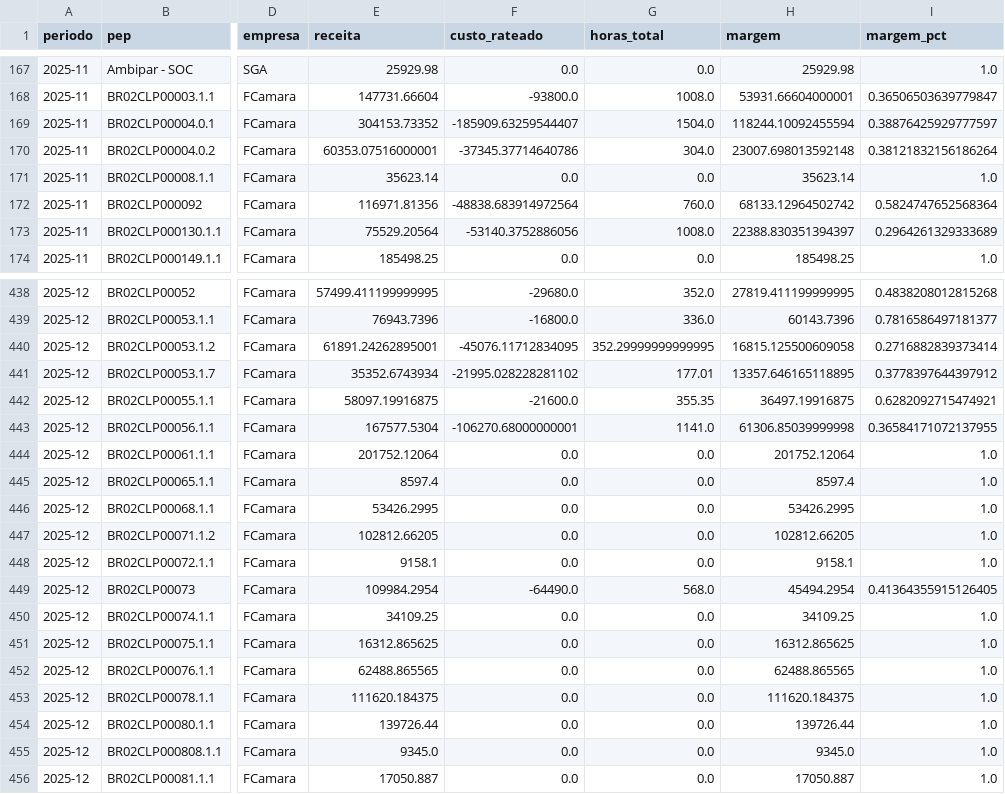
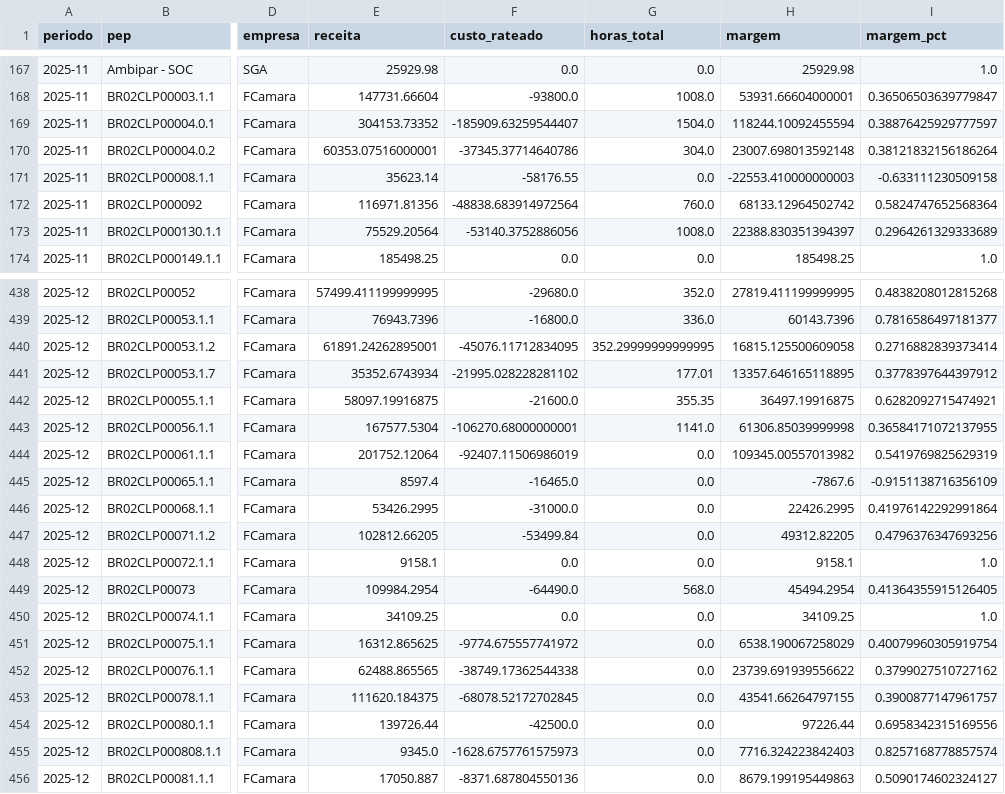
Before and after one commit to amandapaula-oss/worker-dashboard, a CSV file: backend/margem_projetos.csv, drawn as a sheet; only a part is shown, gaps mark what is left out; the diff covers the shown part only; the diff names each change by its address in the sheet, - before the commit and + after, or states it on an @@ line.

```diff
--- a/backend/margem_projetos.csv
+++ b/backend/margem_projetos.csv
-F171 (custo_rateado): 0.0
+F171 (custo_rateado): -58176.55
-H171 (margem): 35623.14
+H171 (margem): -22553.410000000003
-I171 (margem_pct): 1.0
+I171 (margem_pct): -0.633111230509158
-F444 (custo_rateado): 0.0
+F444 (custo_rateado): -92407.11506986019
-H444 (margem): 201752.12064
+H444 (margem): 109345.00557013982
-I444 (margem_pct): 1.0
+I444 (margem_pct): 0.5419769825629319
-F445 (custo_rateado): 0.0
+F445 (custo_rateado): -16465.0
-H445 (margem): 8597.4
+H445 (margem): -7867.6
-I445 (margem_pct): 1.0
+I445 (margem_pct): -0.9151138716356109
-F446 (custo_rateado): 0.0
+F446 (custo_rateado): -31000.0
-H446 (margem): 53426.2995
+H446 (margem): 22426.2995
-I446 (margem_pct): 1.0
+I446 (margem_pct): 0.41976142292991864
-F447 (custo_rateado): 0.0
+F447 (custo_rateado): -53499.84
-H447 (margem): 102812.66205
+H447 (margem): 49312.82205
-I447 (margem_pct): 1.0
+I447 (margem_pct): 0.4796376347693256
-F451 (custo_rateado): 0.0
+F451 (custo_rateado): -9774.675557741972
-H451 (margem): 16312.865625
+H451 (margem): 6538.190067258029
-I451 (margem_pct): 1.0
+I451 (margem_pct): 0.40079960305919754
-F452 (custo_rateado): 0.0
+F452 (custo_rateado): -38749.17362544338
-H452 (margem): 62488.865565
+H452 (margem): 23739.691939556622
-I452 (margem_pct): 1.0
+I452 (margem_pct): 0.3799027510727162
-F453 (custo_rateado): 0.0
+F453 (custo_rateado): -68078.52172702845
-H453 (margem): 111620.184375
+H453 (margem): 43541.66264797155
-I453 (margem_pct): 1.0
+I453 (margem_pct): 0.3900877147961757
-F454 (custo_rateado): 0.0
+F454 (custo_rateado): -42500.0
-H454 (margem): 139726.44
+H454 (margem): 97226.44
-I454 (margem_pct): 1.0
+I454 (margem_pct): 0.6958342315169556
-F455 (custo_rateado): 0.0
+F455 (custo_rateado): -1628.6757761575973
-H455 (margem): 9345.0
+H455 (margem): 7716.324223842403
-I455 (margem_pct): 1.0
+I455 (margem_pct): 0.8257168778857574
-F456 (custo_rateado): 0.0
+F456 (custo_rateado): -8371.687804550136
-H456 (margem): 17050.887
+H456 (margem): 8679.199195449863
-I456 (margem_pct): 1.0
+I456 (margem_pct): 0.5090174602324127
```
Also changed, not shown: 69 edited cells elsewhere in this file, 2 other files.
